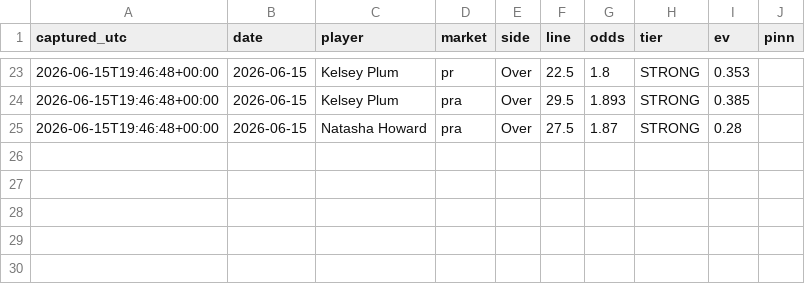
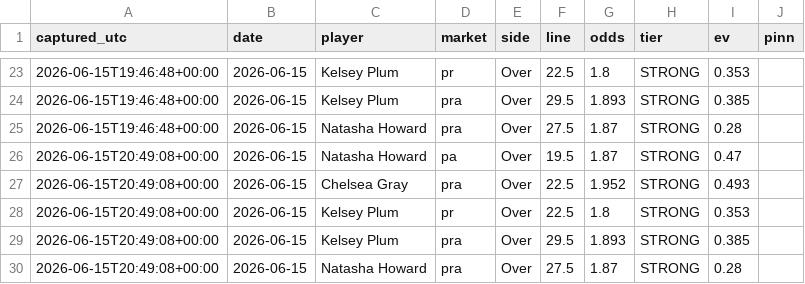
Before and after one commit to JollyChenn/wnba-line-capture, a CSV file: bets_log.csv, drawn as a sheet; only a part is shown, gaps mark what is left out.

```diff
--- a/bets_log.csv
+++ b/bets_log.csv
@@ -25 +25,6 @@ captured_utc,date,player,market,side,line,odds,tier,ev,pinn
 2026-06-15T19:46:48+00:00,2026-06-15,Natasha Howard,pra,Over,27.5,1.87,STRONG,0.28,
+2026-06-15T20:49:08+00:00,2026-06-15,Natasha Howard,pa,Over,19.5,1.87,STRONG,0.47,
+2026-06-15T20:49:08+00:00,2026-06-15,Chelsea Gray,pra,Over,22.5,1.952,STRONG,0.493,
+2026-06-15T20:49:08+00:00,2026-06-15,Kelsey Plum,pr,Over,22.5,1.8,STRONG,0.353,
+2026-06-15T20:49:08+00:00,2026-06-15,Kelsey Plum,pra,Over,29.5,1.893,STRONG,0.385,
+2026-06-15T20:49:08+00:00,2026-06-15,Natasha Howard,pra,Over,27.5,1.87,STRONG,0.28,
```
Also changed, not shown: xbet_snapshots.csv.
